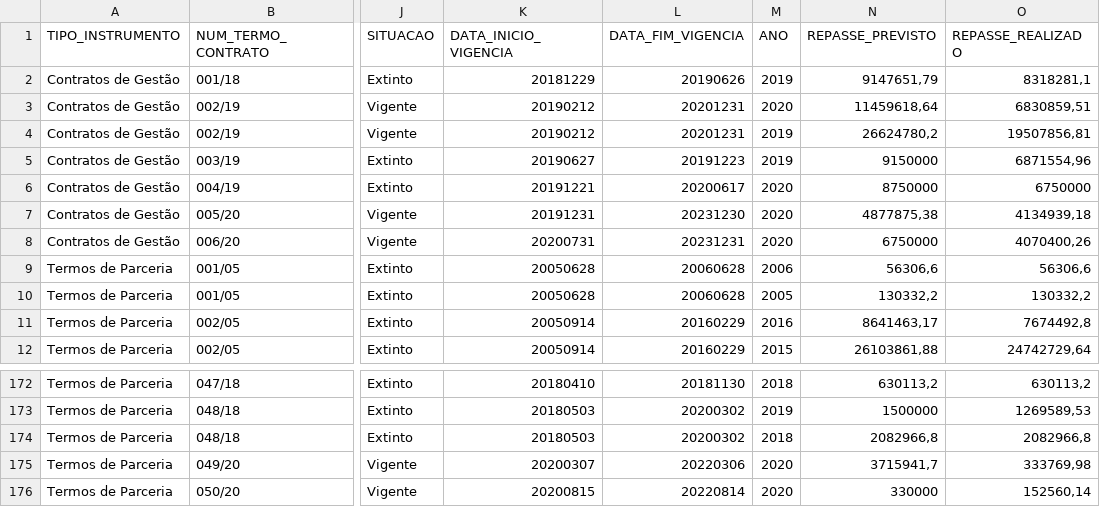
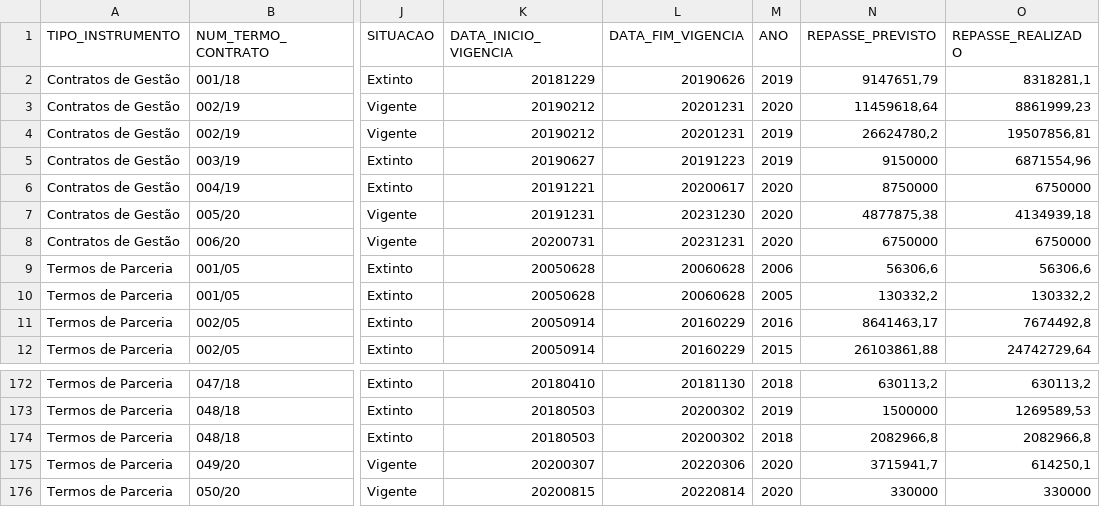
Before and after one commit to roll/termos-parceria-contratos-gestao, a CSV file: data/termos-parceria-contratos-gestao.csv, drawn as a sheet; only a part is shown, gaps mark what is left out; the diff names each change by its address in the sheet, - before the commit and + after, or states it on an @@ line.

Commit message:
atualiza base csv e relatório em data-raw recebidos em janeiro

```diff
--- a/data/termos-parceria-contratos-gestao.csv
+++ b/data/termos-parceria-contratos-gestao.csv
-O3 (REPASSE_REALIZADO): 6830859,51
+O3 (REPASSE_REALIZADO): 8861999,23
-O8 (REPASSE_REALIZADO): 4070400,26
+O8 (REPASSE_REALIZADO): 6750000
-O175 (REPASSE_REALIZADO): 333769,98
+O175 (REPASSE_REALIZADO): 614250,1
-O176 (REPASSE_REALIZADO): 152560,14
+O176 (REPASSE_REALIZADO): 330000
```
